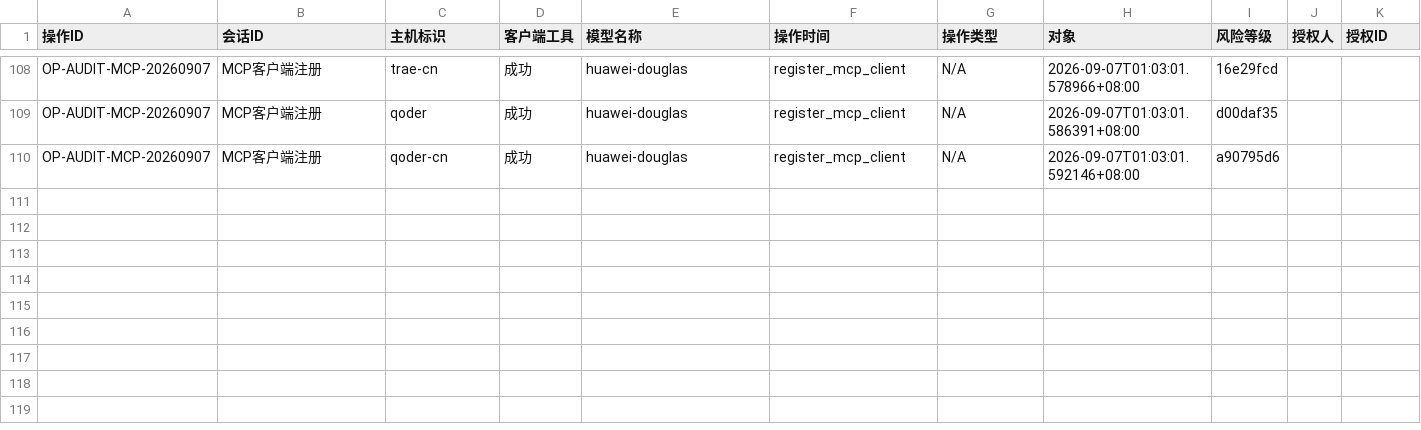
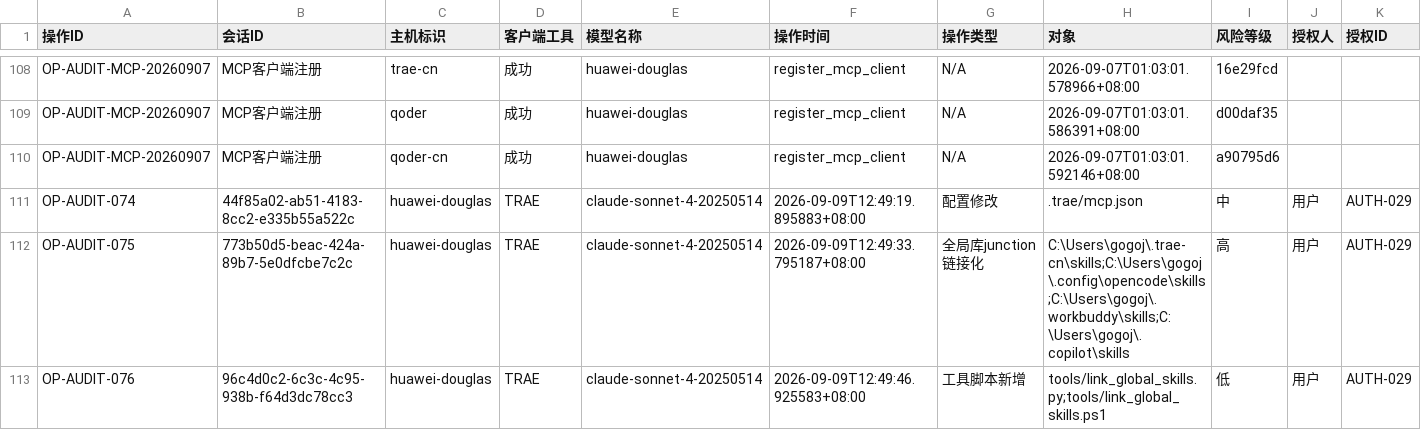
Before and after one commit to gogojaja/DevProjectTeamSkill, a CSV file: 台账/13_安全审计台账.csv, drawn as a sheet; only a part is shown, gaps mark what is left out; rows hold the shown columns only; the diff names each change by its address in the sheet, - before the commit and + after, or states it on an @@ line.

Commit message:
chore(infra): 全局技能库junction链接化+MCP配置修复+台账登记
- 全局库单源化：4个全局库104个目录junction链接指向.trae/skills源码
- 新增工具：tools/link_global_skills.py/.ps1（支持--DryRun预览）
- 台账登记：AUTH-029授权 + OP-AUDIT-074~076审计留痕
- 固化部署：v21.23.0 项目级三目录同步

```diff
--- a/台账/13_安全审计台账.csv
+++ b/台账/13_安全审计台账.csv
+row 111: OP-AUDIT-074 | 44f85a02-ab51-4183-8cc2-e335b55a522c | huawei-douglas | TRAE | claude-sonnet-4-20250514 | 2026-09-09T12:49:19.895883+08:00 | 配置修改 | .trae/mcp.json | 中 | 用户 | AUTH-029
+row 112: OP-AUDIT-075 | 773b50d5-beac-424a-89b7-5e0dfcbe7c2c | huawei-douglas | TRAE | claude-sonnet-4-20250514 | 2026-09-09T12:49:33.795187+08:00 | 全局库junction链接化 | C:\Users\gogoj\.trae-cn\skills;C:\Users\gogoj\.config\opencode\skills;C:\Users\gogoj\.workbuddy\skills;C:\Users\gogoj\.copilot\skills | 高 | 用户 | AUTH-029
+row 113: OP-AUDIT-076 | 96c4d0c2-6c3c-4c95-938b-f64d3dc78cc3 | huawei-douglas | TRAE | claude-sonnet-4-20250514 | 2026-09-09T12:49:46.925583+08:00 | 工具脚本新增 | tools/link_global_skills.py;tools/link_global_skills.ps1 | 低 | 用户 | AUTH-029
```
Also changed, not shown: 台账/14_授权登记.csv, 3 other files.
